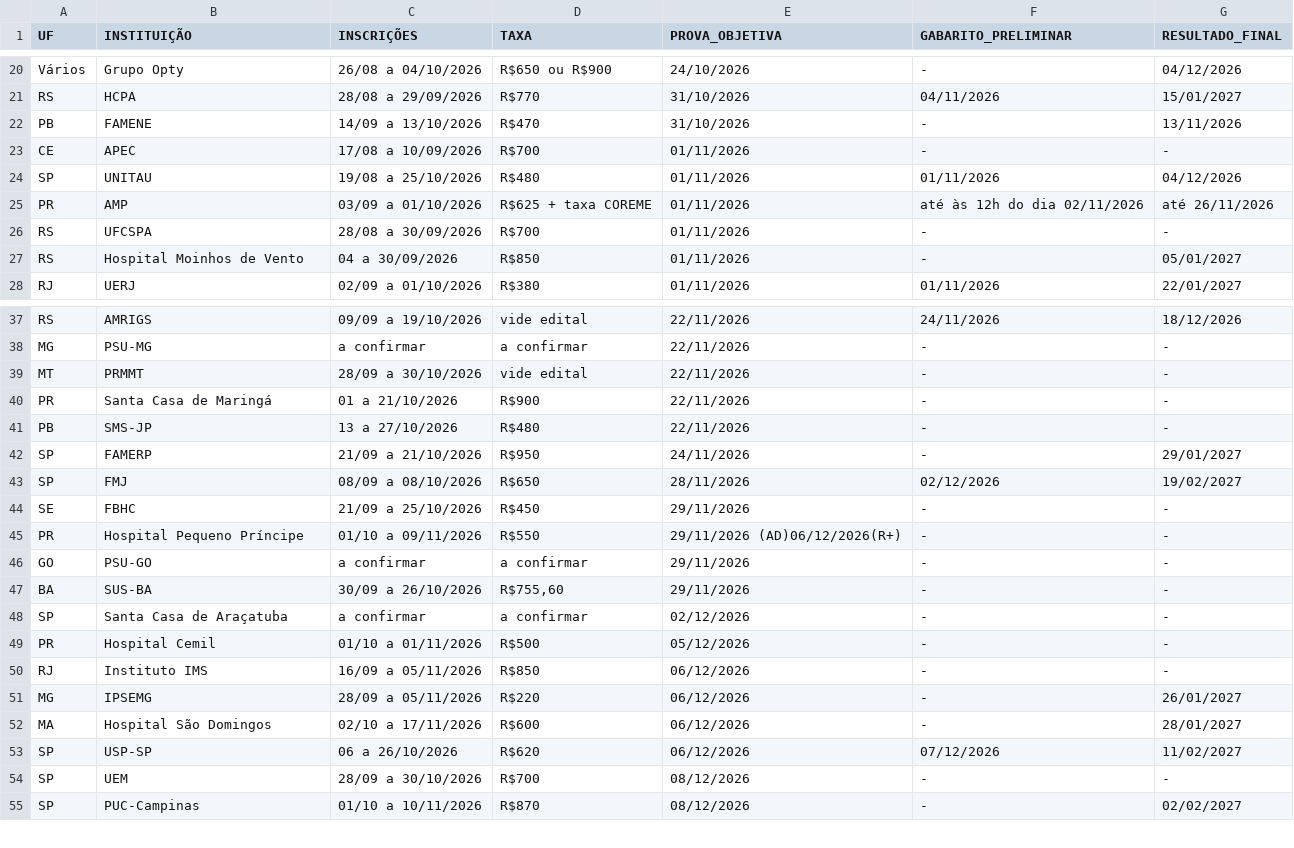
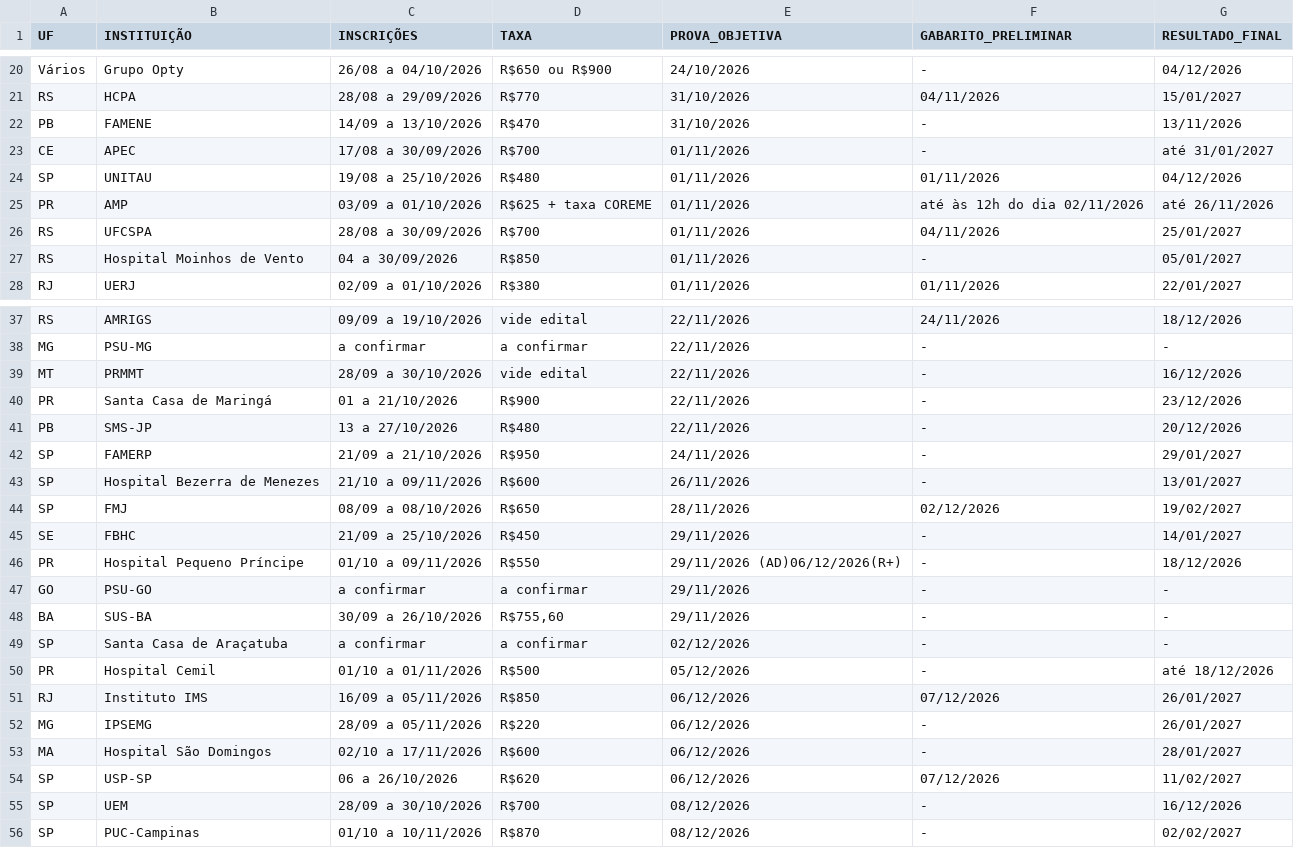
Before and after one commit to cadeteafya/calendario-provas, a CSV file: data/calendario_residencia.csv, drawn as a sheet; only a part is shown, gaps mark what is left out; the diff covers the shown part only.

```diff
--- a/data/calendario_residencia.csv
+++ b/data/calendario_residencia.csv
@@ -22,6 +22,6 @@ RS,HCPA,28/08 a 29/09/2026,R$770,31/10/2026,04/11/2026,15/01/2027
 PB,FAMENE,14/09 a 13/10/2026,R$470,31/10/2026,-,13/11/2026
-CE,APEC,17/08 a 10/09/2026,R$700,01/11/2026,-,-
+CE,APEC,17/08 a 30/09/2026,R$700,01/11/2026,-,até 31/01/2027
 SP,UNITAU,19/08 a 25/10/2026,R$480,01/11/2026,01/11/2026,04/12/2026
 PR,AMP,03/09 a 01/10/2026,R$625 + taxa COREME,01/11/2026,até às 12h do dia 02/11/2026,até 26/11/2026
-RS,UFCSPA,28/08 a 30/09/2026,R$700,01/11/2026,-,-
+RS,UFCSPA,28/08 a 30/09/2026,R$700,01/11/2026,04/11/2026,25/01/2027
 RS,Hospital Moinhos de Vento,04 a 30/09/2026,R$850,01/11/2026,-,05/01/2027
@@ -38,9 +38,10 @@ RS,AMRIGS,09/09 a 19/10/2026,vide edital,22/11/2026,24/11/2026,18/12/2026
 MG,PSU-MG,a confirmar,a confirmar,22/11/2026,-,-
-MT,PRMMT,28/09 a 30/10/2026,vide edital,22/11/2026,-,-
-PR,Santa Casa de Maringá,01 a 21/10/2026,R$900,22/11/2026,-,-
-PB,SMS-JP,13 a 27/10/2026,R$480,22/11/2026,-,-
+MT,PRMMT,28/09 a 30/10/2026,vide edital,22/11/2026,-,16/12/2026
+PR,Santa Casa de Maringá,01 a 21/10/2026,R$900,22/11/2026,-,23/12/2026
+PB,SMS-JP,13 a 27/10/2026,R$480,22/11/2026,-,20/12/2026
 SP,FAMERP,21/09 a 21/10/2026,R$950,24/11/2026,-,29/01/2027
+SP,Hospital Bezerra de Menezes,21/10 a 09/11/2026,R$600,26/11/2026,-,13/01/2027
 SP,FMJ,08/09 a 08/10/2026,R$650,28/11/2026,02/12/2026,19/02/2027
-SE,FBHC,21/09 a 25/10/2026,R$450,29/11/2026,-,-
-PR,Hospital Pequeno Príncipe,01/10 a 09/11/2026,R$550,29/11/2026 (AD)06/12/2026(R+),-,-
+SE,FBHC,21/09 a 25/10/2026,R$450,29/11/2026,-,14/01/2027
+PR,Hospital Pequeno Príncipe,01/10 a 09/11/2026,R$550,29/11/2026 (AD)06/12/2026(R+),-,18/12/2026
 GO,PSU-GO,a confirmar,a confirmar,29/11/2026,-,-
@@ -48,4 +49,4 @@ BA,SUS-BA,30/09 a 26/10/2026,"R$755,60",29/11/2026,-,-
 SP,Santa Casa de Araçatuba,a confirmar,a confirmar,02/12/2026,-,-
-PR,Hospital Cemil,01/10 a 01/11/2026,R$500,05/12/2026,-,-
-RJ,Instituto IMS,16/09 a 05/11/2026,R$850,06/12/2026,-,-
+PR,Hospital Cemil,01/10 a 01/11/2026,R$500,05/12/2026,-,até 18/12/2026
+RJ,Instituto IMS,16/09 a 05/11/2026,R$850,06/12/2026,07/12/2026,26/01/2027
 MG,IPSEMG,28/09 a 05/11/2026,R$220,06/12/2026,-,26/01/2027
@@ -53,3 +54,3 @@ MA,Hospital São Domingos,02/10 a 17/11/2026,R$600,06/12/2026,-,28/01/2027
 SP,USP-SP,06 a 26/10/2026,R$620,06/12/2026,07/12/2026,11/02/2027
-SP,UEM,28/09 a 30/10/2026,R$700,08/12/2026,-,-
+SP,UEM,28/09 a 30/10/2026,R$700,08/12/2026,-,16/12/2026
 SP,PUC-Campinas,01/10 a 10/11/2026,R$870,08/12/2026,-,02/02/2027
```
Also changed, not shown: 1 added row and 8 edited cells elsewhere in this file, 2 other files.
